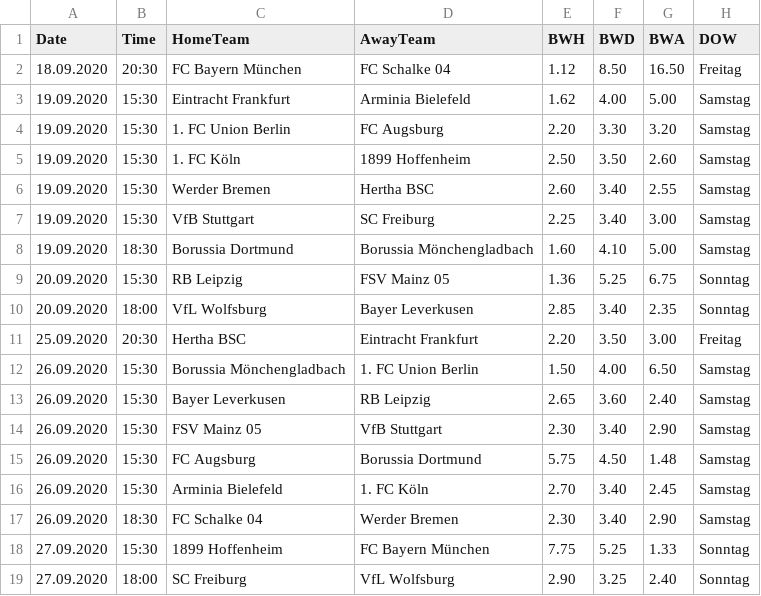
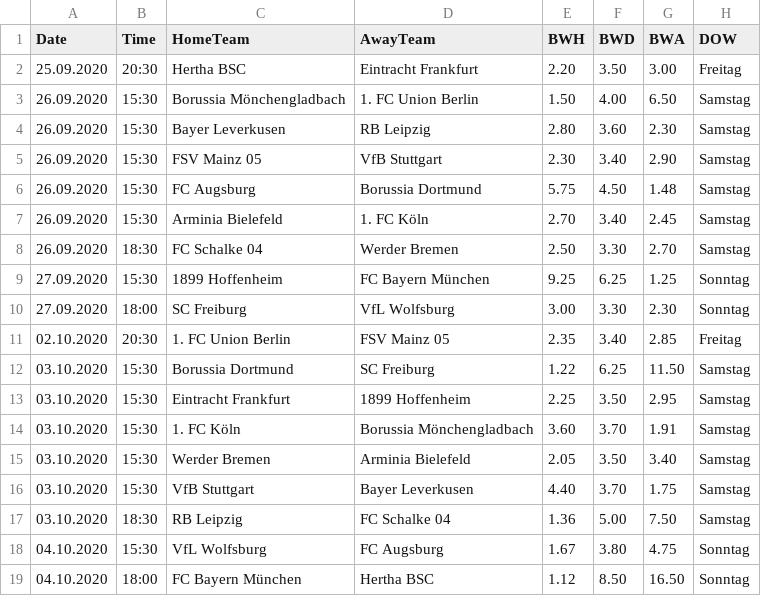
Before and after one commit to martinstorch/football, a CSV file: TF/data/all_quotes_bwin.csv, drawn as a sheet.

```diff
--- a/TF/data/all_quotes_bwin.csv
+++ b/TF/data/all_quotes_bwin.csv
@@ -1,14 +1,5 @@
 Date,Time,HomeTeam,AwayTeam,BWH,BWD,BWA,DOW
-18.09.2020,20:30,FC Bayern München,FC Schalke 04,1.12,8.50,16.50,Freitag
-19.09.2020,15:30,Eintracht Frankfurt,Arminia Bielefeld,1.62,4.00,5.00,Samstag
-19.09.2020,15:30,1. FC Union Berlin,FC Augsburg,2.20,3.30,3.20,Samstag
-19.09.2020,15:30,1. FC Köln,1899 Hoffenheim,2.50,3.50,2.60,Samstag
-19.09.2020,15:30,Werder Bremen,Hertha BSC,2.60,3.40,2.55,Samstag
-19.09.2020,15:30,VfB Stuttgart,SC Freiburg,2.25,3.40,3.00,Samstag
-19.09.2020,18:30,Borussia Dortmund,Borussia Mönchengladbach,1.60,4.10,5.00,Samstag
-20.09.2020,15:30,RB Leipzig,FSV Mainz 05,1.36,5.25,6.75,Sonntag
-20.09.2020,18:00,VfL Wolfsburg,Bayer Leverkusen,2.85,3.40,2.35,Sonntag
 25.09.2020,20:30,Hertha BSC,Eintracht Frankfurt,2.20,3.50,3.00,Freitag
 26.09.2020,15:30,Borussia Mönchengladbach,1. FC Union Berlin,1.50,4.00,6.50,Samstag
-26.09.2020,15:30,Bayer Leverkusen,RB Leipzig,2.65,3.60,2.40,Samstag
+26.09.2020,15:30,Bayer Leverkusen,RB Leipzig,2.80,3.60,2.30,Samstag
 26.09.2020,15:30,FSV Mainz 05,VfB Stuttgart,2.30,3.40,2.90,Samstag
@@ -16,4 +7,13 @@ Date,Time,HomeTeam,AwayTeam,BWH,BWD,BWA,DOW
 26.09.2020,15:30,Arminia Bielefeld,1. FC Köln,2.70,3.40,2.45,Samstag
-26.09.2020,18:30,FC Schalke 04,Werder Bremen,2.30,3.40,2.90,Samstag
-27.09.2020,15:30,1899 Hoffenheim,FC Bayern München,7.75,5.25,1.33,Sonntag
-27.09.2020,18:00,SC Freiburg,VfL Wolfsburg,2.90,3.25,2.40,Sonntag
+26.09.2020,18:30,FC Schalke 04,Werder Bremen,2.50,3.30,2.70,Samstag
+27.09.2020,15:30,1899 Hoffenheim,FC Bayern München,9.25,6.25,1.25,Sonntag
+27.09.2020,18:00,SC Freiburg,VfL Wolfsburg,3.00,3.30,2.30,Sonntag
+02.10.2020,20:30,1. FC Union Berlin,FSV Mainz 05,2.35,3.40,2.85,Freitag
+03.10.2020,15:30,Borussia Dortmund,SC Freiburg,1.22,6.25,11.50,Samstag
+03.10.2020,15:30,Eintracht Frankfurt,1899 Hoffenheim,2.25,3.50,2.95,Samstag
+03.10.2020,15:30,1. FC Köln,Borussia Mönchengladbach,3.60,3.70,1.91,Samstag
+03.10.2020,15:30,Werder Bremen,Arminia Bielefeld,2.05,3.50,3.40,Samstag
+03.10.2020,15:30,VfB Stuttgart,Bayer Leverkusen,4.40,3.70,1.75,Samstag
+03.10.2020,18:30,RB Leipzig,FC Schalke 04,1.36,5.00,7.50,Samstag
+04.10.2020,15:30,VfL Wolfsburg,FC Augsburg,1.67,3.80,4.75,Sonntag
+04.10.2020,18:00,FC Bayern München,Hertha BSC,1.12,8.50,16.50,Sonntag
```
Also changed, not shown: TF/data/full_data.csv, TF/data/quotes_bwin.csv, 10 other files.
